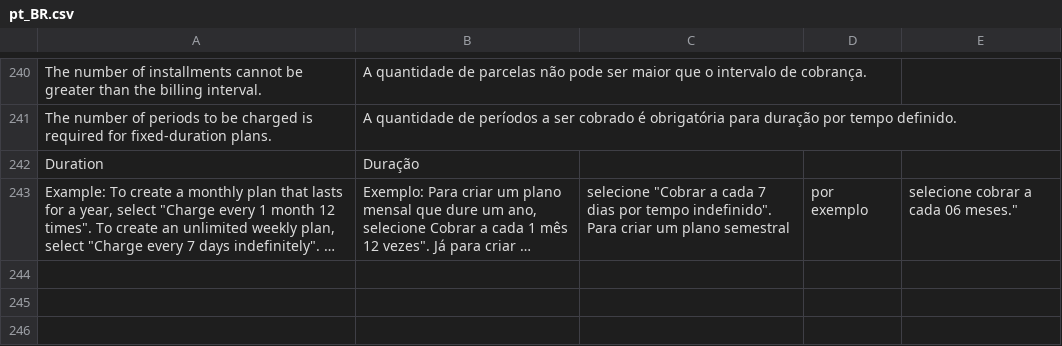
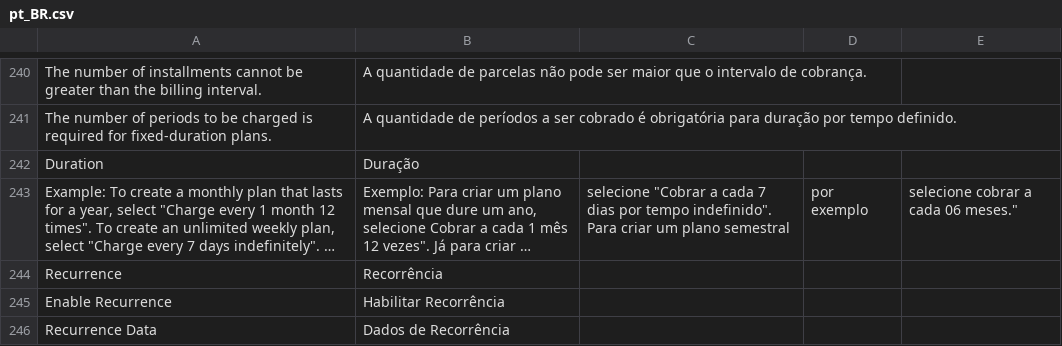
Before and after one commit to vindi/vindi-magento2, a CSV file: i18n/pt_BR.csv, drawn as a sheet; only a part is shown, gaps mark what is left out; long unchanged cells end in …; the diff names each change by its address in the sheet, - before the commit and + after, or states it on an @@ line.

```diff
--- a/i18n/pt_BR.csv
+++ b/i18n/pt_BR.csv
+row 244: Recurrence | Recorrência
+row 245: Enable Recurrence | Habilitar Recorrência
+row 246: Recurrence Data | Dados de Recorrência
```
Also changed, not shown: 17 other files.
